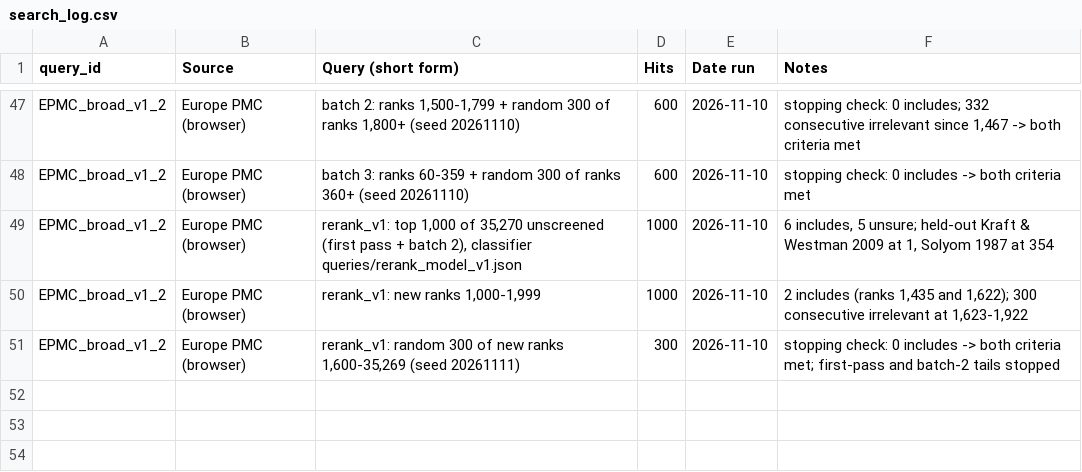
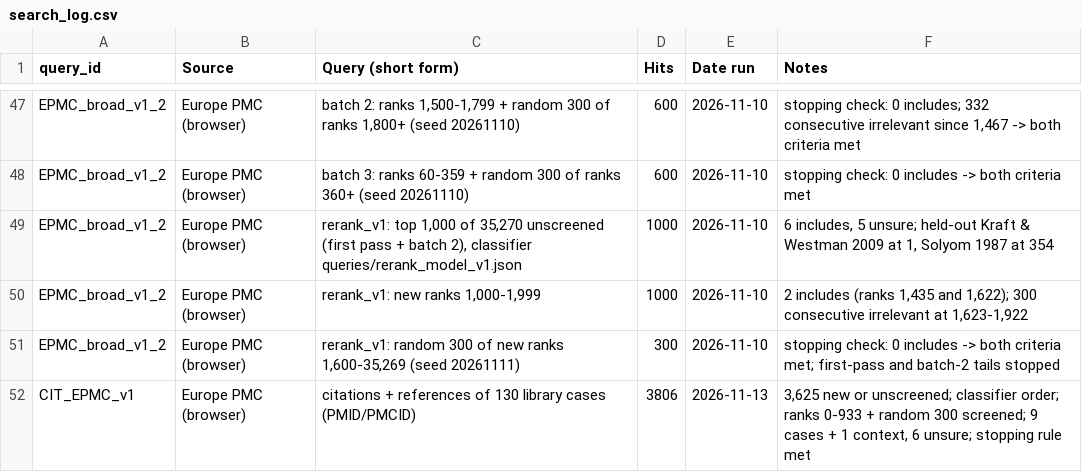
Before and after one commit to Themoojuice/Serendipity_studies, a CSV file: ledger/search_log.csv, drawn as a sheet; only a part is shown, gaps mark what is left out; the diff names each change by its address in the sheet, - before the commit and + after, or states it on an @@ line.

```diff
--- a/ledger/search_log.csv
+++ b/ledger/search_log.csv
+row 52: CIT_EPMC_v1 | Europe PMC (browser) | citations + references of 130 library cases (PMID/PMCID) | 3806 | 2026-11-13 | 3,625 new or unscreened; classifier order; ranks 0-933 + random 300 screened; 9 cases + 1 context, 6 unsure; stopping rule met
```
Also changed, not shown: 7 other files.
